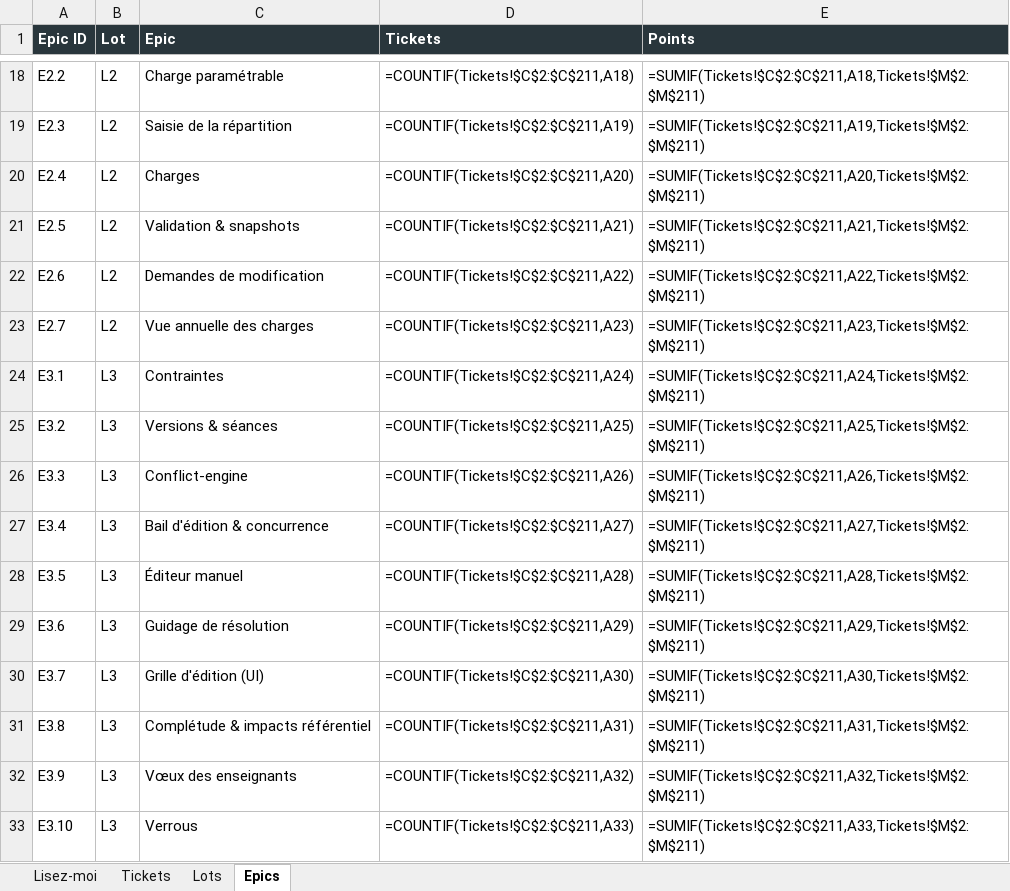
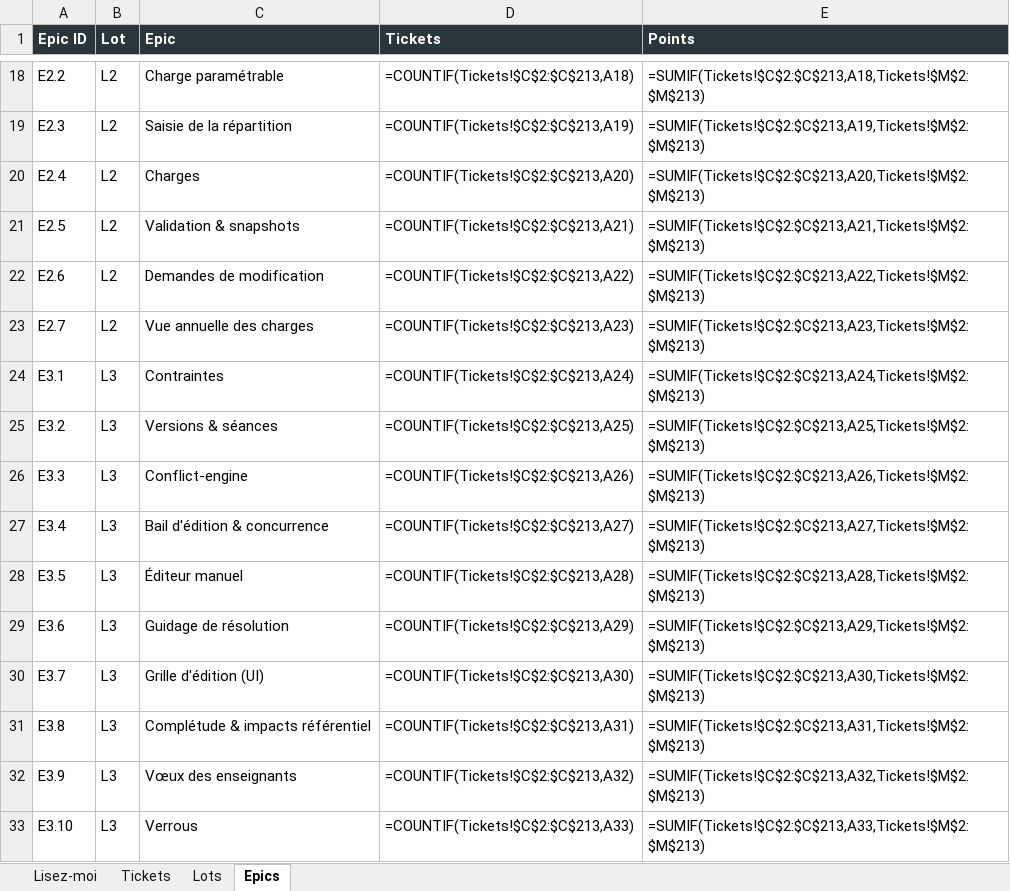
Before and after one commit to mdichm/isamk-takt, an Excel workbook: docs/Backlog_TAKT.xlsx, sheet Epics, drawn as a sheet; only a part is shown, gaps mark what is left out; values as stored, in another font and other column widths than the file's, no borders; formulas without a stored value are shown as written; the diff covers the shown part only; the diff names each change by its address in the sheet, - before the commit and + after, or states it on an @@ line.

Commit message:
docs: add backlog tickets L7-18 (ordre + dnd-kit) and L7-19 (frontend tests)

```diff
--- a/docs/Backlog_TAKT.xlsx (sheet Epics)
+++ b/docs/Backlog_TAKT.xlsx (sheet Epics)
-D18 (Tickets): =COUNTIF(Tickets!$C$2:$C$211,A18)
+D18 (Tickets): =COUNTIF(Tickets!$C$2:$C$213,A18)
-E18 (Points): =SUMIF(Tickets!$C$2:$C$211,A18,Tickets!$M$2:$M$211)
+E18 (Points): =SUMIF(Tickets!$C$2:$C$213,A18,Tickets!$M$2:$M$213)
-D19 (Tickets): =COUNTIF(Tickets!$C$2:$C$211,A19)
+D19 (Tickets): =COUNTIF(Tickets!$C$2:$C$213,A19)
-E19 (Points): =SUMIF(Tickets!$C$2:$C$211,A19,Tickets!$M$2:$M$211)
+E19 (Points): =SUMIF(Tickets!$C$2:$C$213,A19,Tickets!$M$2:$M$213)
-D20 (Tickets): =COUNTIF(Tickets!$C$2:$C$211,A20)
+D20 (Tickets): =COUNTIF(Tickets!$C$2:$C$213,A20)
-E20 (Points): =SUMIF(Tickets!$C$2:$C$211,A20,Tickets!$M$2:$M$211)
+E20 (Points): =SUMIF(Tickets!$C$2:$C$213,A20,Tickets!$M$2:$M$213)
-D21 (Tickets): =COUNTIF(Tickets!$C$2:$C$211,A21)
+D21 (Tickets): =COUNTIF(Tickets!$C$2:$C$213,A21)
-E21 (Points): =SUMIF(Tickets!$C$2:$C$211,A21,Tickets!$M$2:$M$211)
+E21 (Points): =SUMIF(Tickets!$C$2:$C$213,A21,Tickets!$M$2:$M$213)
-D22 (Tickets): =COUNTIF(Tickets!$C$2:$C$211,A22)
+D22 (Tickets): =COUNTIF(Tickets!$C$2:$C$213,A22)
-E22 (Points): =SUMIF(Tickets!$C$2:$C$211,A22,Tickets!$M$2:$M$211)
+E22 (Points): =SUMIF(Tickets!$C$2:$C$213,A22,Tickets!$M$2:$M$213)
-D23 (Tickets): =COUNTIF(Tickets!$C$2:$C$211,A23)
+D23 (Tickets): =COUNTIF(Tickets!$C$2:$C$213,A23)
-E23 (Points): =SUMIF(Tickets!$C$2:$C$211,A23,Tickets!$M$2:$M$211)
+E23 (Points): =SUMIF(Tickets!$C$2:$C$213,A23,Tickets!$M$2:$M$213)
-D24 (Tickets): =COUNTIF(Tickets!$C$2:$C$211,A24)
+D24 (Tickets): =COUNTIF(Tickets!$C$2:$C$213,A24)
-E24 (Points): =SUMIF(Tickets!$C$2:$C$211,A24,Tickets!$M$2:$M$211)
+E24 (Points): =SUMIF(Tickets!$C$2:$C$213,A24,Tickets!$M$2:$M$213)
-D25 (Tickets): =COUNTIF(Tickets!$C$2:$C$211,A25)
+D25 (Tickets): =COUNTIF(Tickets!$C$2:$C$213,A25)
-E25 (Points): =SUMIF(Tickets!$C$2:$C$211,A25,Tickets!$M$2:$M$211)
+E25 (Points): =SUMIF(Tickets!$C$2:$C$213,A25,Tickets!$M$2:$M$213)
-D26 (Tickets): =COUNTIF(Tickets!$C$2:$C$211,A26)
+D26 (Tickets): =COUNTIF(Tickets!$C$2:$C$213,A26)
-E26 (Points): =SUMIF(Tickets!$C$2:$C$211,A26,Tickets!$M$2:$M$211)
+E26 (Points): =SUMIF(Tickets!$C$2:$C$213,A26,Tickets!$M$2:$M$213)
-D27 (Tickets): =COUNTIF(Tickets!$C$2:$C$211,A27)
+D27 (Tickets): =COUNTIF(Tickets!$C$2:$C$213,A27)
-E27 (Points): =SUMIF(Tickets!$C$2:$C$211,A27,Tickets!$M$2:$M$211)
+E27 (Points): =SUMIF(Tickets!$C$2:$C$213,A27,Tickets!$M$2:$M$213)
-D28 (Tickets): =COUNTIF(Tickets!$C$2:$C$211,A28)
+D28 (Tickets): =COUNTIF(Tickets!$C$2:$C$213,A28)
-E28 (Points): =SUMIF(Tickets!$C$2:$C$211,A28,Tickets!$M$2:$M$211)
+E28 (Points): =SUMIF(Tickets!$C$2:$C$213,A28,Tickets!$M$2:$M$213)
-D29 (Tickets): =COUNTIF(Tickets!$C$2:$C$211,A29)
+D29 (Tickets): =COUNTIF(Tickets!$C$2:$C$213,A29)
-E29 (Points): =SUMIF(Tickets!$C$2:$C$211,A29,Tickets!$M$2:$M$211)
+E29 (Points): =SUMIF(Tickets!$C$2:$C$213,A29,Tickets!$M$2:$M$213)
-D30 (Tickets): =COUNTIF(Tickets!$C$2:$C$211,A30)
+D30 (Tickets): =COUNTIF(Tickets!$C$2:$C$213,A30)
-E30 (Points): =SUMIF(Tickets!$C$2:$C$211,A30,Tickets!$M$2:$M$211)
+E30 (Points): =SUMIF(Tickets!$C$2:$C$213,A30,Tickets!$M$2:$M$213)
-D31 (Tickets): =COUNTIF(Tickets!$C$2:$C$211,A31)
+D31 (Tickets): =COUNTIF(Tickets!$C$2:$C$213,A31)
-E31 (Points): =SUMIF(Tickets!$C$2:$C$211,A31,Tickets!$M$2:$M$211)
+E31 (Points): =SUMIF(Tickets!$C$2:$C$213,A31,Tickets!$M$2:$M$213)
-D32 (Tickets): =COUNTIF(Tickets!$C$2:$C$211,A32)
+D32 (Tickets): =COUNTIF(Tickets!$C$2:$C$213,A32)
-E32 (Points): =SUMIF(Tickets!$C$2:$C$211,A32,Tickets!$M$2:$M$211)
+E32 (Points): =SUMIF(Tickets!$C$2:$C$213,A32,Tickets!$M$2:$M$213)
-D33 (Tickets): =COUNTIF(Tickets!$C$2:$C$211,A33)
+D33 (Tickets): =COUNTIF(Tickets!$C$2:$C$213,A33)
-E33 (Points): =SUMIF(Tickets!$C$2:$C$211,A33,Tickets!$M$2:$M$211)
+E33 (Points): =SUMIF(Tickets!$C$2:$C$213,A33,Tickets!$M$2:$M$213)
```
Also changed, not shown: 2 added rows and 90 edited cells elsewhere in this sheet, sheet Tickets, sheet Lots, 4 other files.
